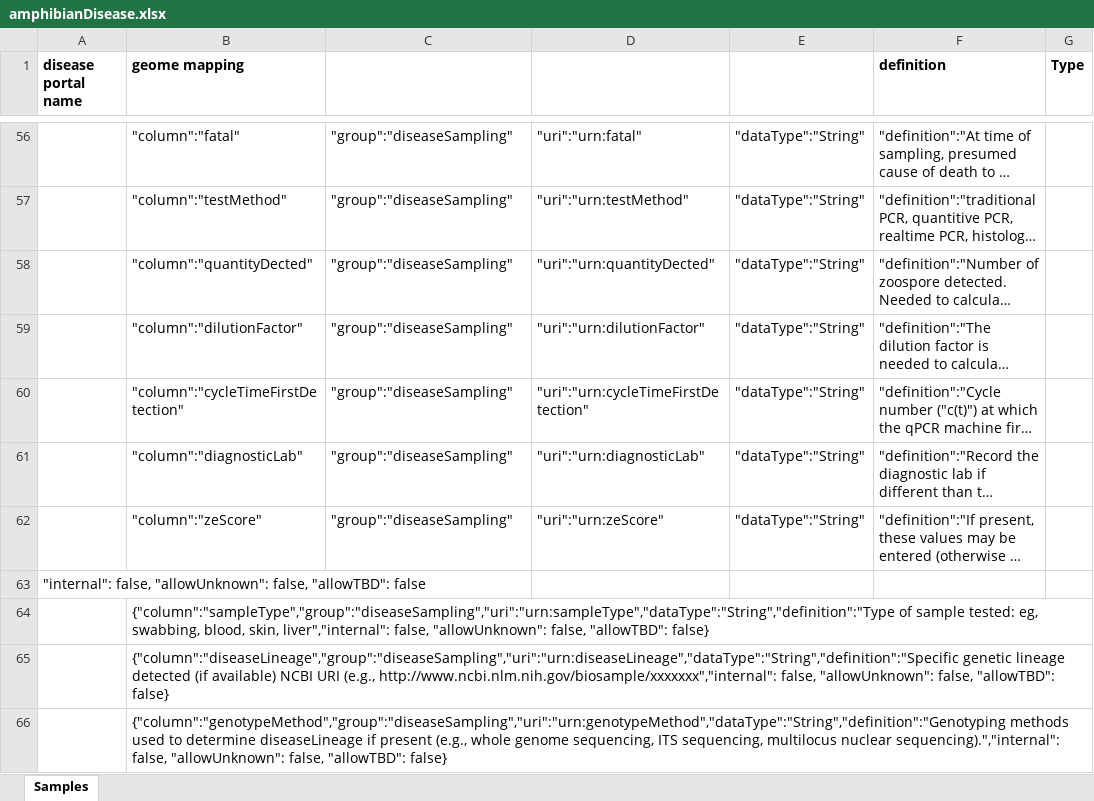
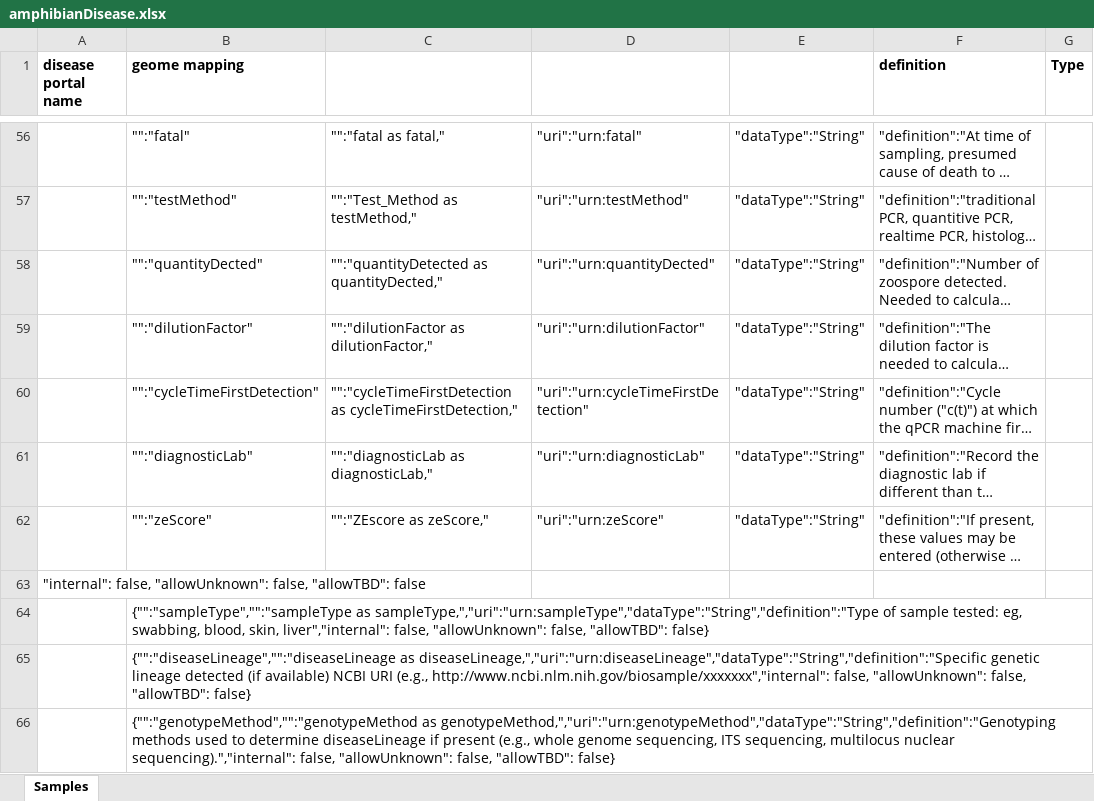
Before and after one commit to biocodellc/geome-configurations, an Excel workbook: amphibianDisease/amphibianDisease.xlsx, sheet Samples, drawn as a sheet; only a part is shown, gaps mark what is left out; long unchanged cells end in …; values as stored, in another font and other column widths than the file's, no borders; the diff covers the shown part only; the diff names each change by its address in the sheet, - before the commit and + after, or states it on an @@ line.

Commit message:
setting up dataset revision folder in revised_data folder

```diff
--- a/amphibianDisease/amphibianDisease.xlsx (sheet Samples)
+++ b/amphibianDisease/amphibianDisease.xlsx (sheet Samples)
-B56 (geome mapping): "column":"fatal"
+B56 (geome mapping): "":"fatal"
-C56: "group":"diseaseSampling"
+C56: "":"fatal as fatal,"
-B57 (geome mapping): "column":"testMethod"
+B57 (geome mapping): "":"testMethod"
-C57: "group":"diseaseSampling"
+C57: "":"Test_Method as testMethod,"
-B58 (geome mapping): "column":"quantityDected"
+B58 (geome mapping): "":"quantityDected"
-C58: "group":"diseaseSampling"
+C58: "":"quantityDetected as quantityDected,"
-B59 (geome mapping): "column":"dilutionFactor"
+B59 (geome mapping): "":"dilutionFactor"
-C59: "group":"diseaseSampling"
+C59: "":"dilutionFactor as dilutionFactor,"
-B60 (geome mapping): "column":"cycleTimeFirstDetection"
+B60 (geome mapping): "":"cycleTimeFirstDetection"
-C60: "group":"diseaseSampling"
+C60: "":"cycleTimeFirstDetection as cycleTimeFirstDetection,"
-B61 (geome mapping): "column":"diagnosticLab"
+B61 (geome mapping): "":"diagnosticLab"
-C61: "group":"diseaseSampling"
+C61: "":"diagnosticLab as diagnosticLab,"
-B62 (geome mapping): "column":"zeScore"
+B62 (geome mapping): "":"zeScore"
-C62: "group":"diseaseSampling"
+C62: "":"ZEscore as zeScore,"
-B64 (geome mapping): {"column":"sampleType","group":"diseaseSampling","uri":"urn:sampleType","dataType":"String","definition":"Type of sample…
+B64 (geome mapping): {"":"sampleType","":"sampleType as sampleType,","uri":"urn:sampleType","dataType":"String","definition":"Type of sample…
-B65 (geome mapping): {"column":"diseaseLineage","group":"diseaseSampling","uri":"urn:diseaseLineage","dataType":"String","definition":"Specific genetic lineage…
+B65 (geome mapping): {"":"diseaseLineage","":"diseaseLineage as diseaseLineage,","uri":"urn:diseaseLineage","dataType":"String","definition":"Specific genetic lineage…
-B66 (geome mapping): {"column":"genotypeMethod","group":"diseaseSampling","uri":"urn:genotypeMethod","dataType":"String","definition":"Genotyping methods used…
+B66 (geome mapping): {"":"genotypeMethod","":"genotypeMethod as genotypeMethod,","uri":"urn:genotypeMethod","dataType":"String","definition":"Genotyping methods used…
```
Also changed, not shown: 67 edited cells and cell formats elsewhere in this sheet, 3 other files.
